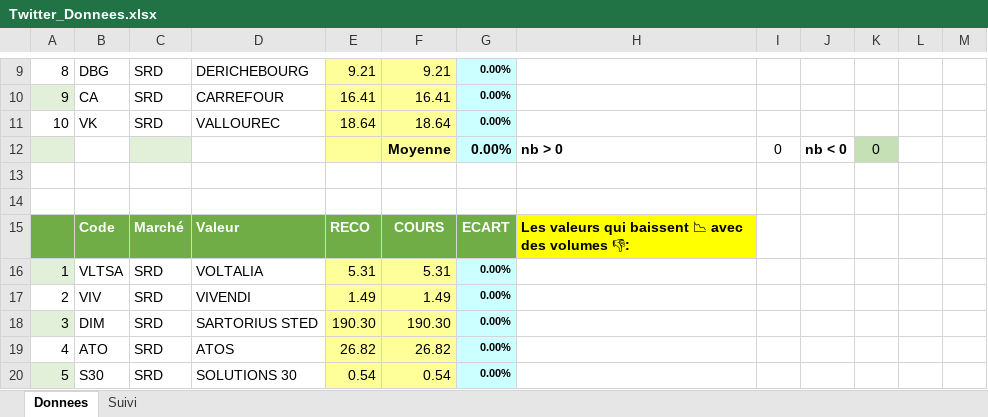
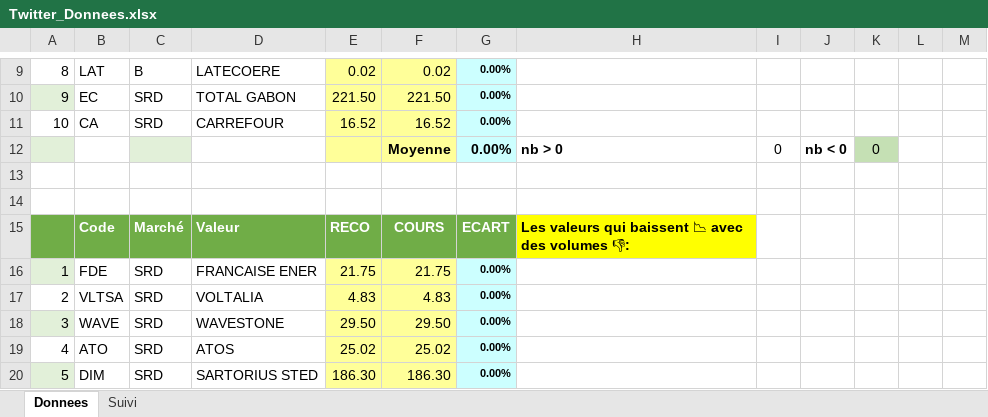
Before and after one commit to Charly33436/Swing_Trading, an Excel workbook: Twitter_Donnees.xlsx, sheet Donnees, drawn as a sheet; only a part is shown, gaps mark what is left out; values as stored, in another font and other column widths than the file's, no borders; the diff covers the shown part only; the diff names each change by its address in the sheet, - before the commit and + after, or states it on an @@ line.

Commit message:
Mise à jour auto - 2026-09-10 19:24

```diff
--- a/Twitter_Donnees.xlsx (sheet Donnees)
+++ b/Twitter_Donnees.xlsx (sheet Donnees)
-B9: DBG
+B9: LAT
-C9: SRD
+C9: B
-D9: DERICHEBOURG
+D9: LATECOERE
-E9: 9.21
+E9: 0.02
-F9: 9.21
+F9: 0.02
-B10: CA
+B10: EC
-D10: CARREFOUR
+D10: TOTAL GABON
-E10: 16.41
+E10: 221.50
-F10: 16.41
+F10: 221.50
-B11: VK
+B11: CA
-D11: VALLOUREC
+D11: CARREFOUR
-E11: 18.64
+E11: 16.52
-F11: 18.64
+F11: 16.52
-B16: VLTSA
+B16: FDE
-D16: VOLTALIA
+D16: FRANCAISE ENER
-E16: 5.31
+E16: 21.75
-F16: 5.31
+F16: 21.75
-B17: VIV
+B17: VLTSA
-D17: VIVENDI
+D17: VOLTALIA
-E17: 1.49
+E17: 4.83
-F17: 1.49
+F17: 4.83
-B18: DIM
+B18: WAVE
-D18: SARTORIUS STED
+D18: WAVESTONE
-E18: 190.30
+E18: 29.50
-F18: 190.30
+F18: 29.50
-E19: 26.82
+E19: 25.02
-F19: 26.82
+F19: 25.02
-B20: S30
+B20: DIM
-D20: SOLUTIONS 30
+D20: SARTORIUS STED
-E20: 0.54
+E20: 186.30
-F20: 0.54
+F20: 186.30
```
Also changed, not shown: 15 added rows, 15 removed rows and 103 edited cells elsewhere in this sheet, sheet Suivi.
